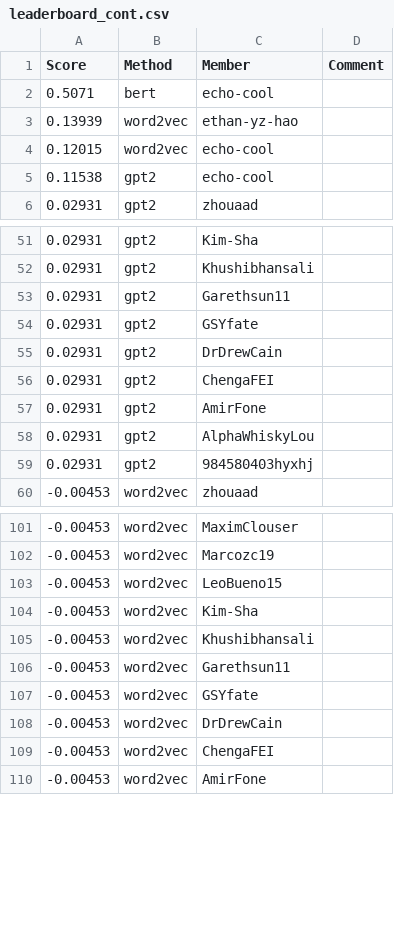
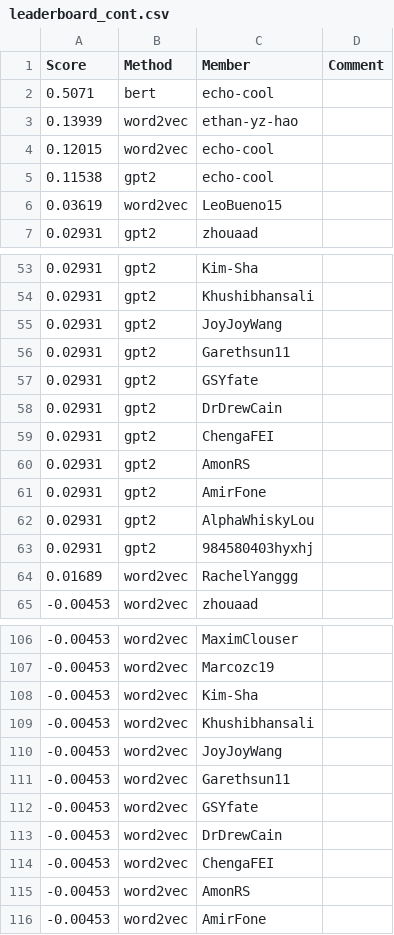
Before and after one commit to cornell-cs5740-sp24/leaderboards, a CSV file: a3/leaderboard_cont.csv, drawn as a sheet; only a part is shown, gaps mark what is left out; the diff covers the shown part only.

Commit message:
Leaderboard Update

```diff
--- a/a3/leaderboard_cont.csv
+++ b/a3/leaderboard_cont.csv
@@ -5,2 +5,3 @@ Score,Method,Member,Comment
 0.11538,gpt2,echo-cool,
+0.03619,word2vec,LeoBueno15,
 0.02931,gpt2,zhouaad,
@@ -52,2 +54,3 @@ Score,Method,Member,Comment
 0.02931,gpt2,Khushibhansali,
+0.02931,gpt2,JoyJoyWang,
 0.02931,gpt2,Garethsun11,
@@ -56,2 +59,3 @@ Score,Method,Member,Comment
 0.02931,gpt2,ChengaFEI,
+0.02931,gpt2,AmonRS,
 0.02931,gpt2,AmirFone,
@@ -59,2 +63,3 @@ Score,Method,Member,Comment
 0.02931,gpt2,984580403hyxhj,
+0.01689,word2vec,RachelYanggg,
 -0.00453,word2vec,zhouaad,
@@ -102,5 +107,5 @@ Score,Method,Member,Comment
 -0.00453,word2vec,Marcozc19,
--0.00453,word2vec,LeoBueno15,
 -0.00453,word2vec,Kim-Sha,
 -0.00453,word2vec,Khushibhansali,
+-0.00453,word2vec,JoyJoyWang,
 -0.00453,word2vec,Garethsun11,
@@ -109,2 +114,3 @@ Score,Method,Member,Comment
 -0.00453,word2vec,ChengaFEI,
+-0.00453,word2vec,AmonRS,
 -0.00453,word2vec,AmirFone,
```
Also changed, not shown: 5 added rows and 1 removed row elsewhere in this file.
